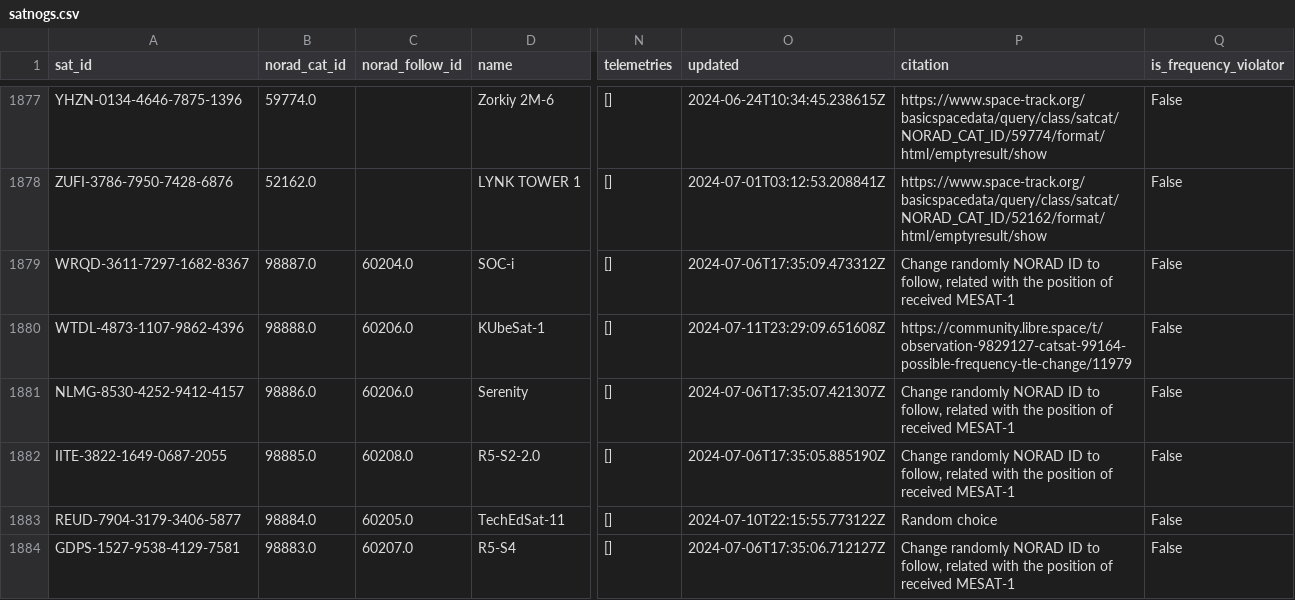
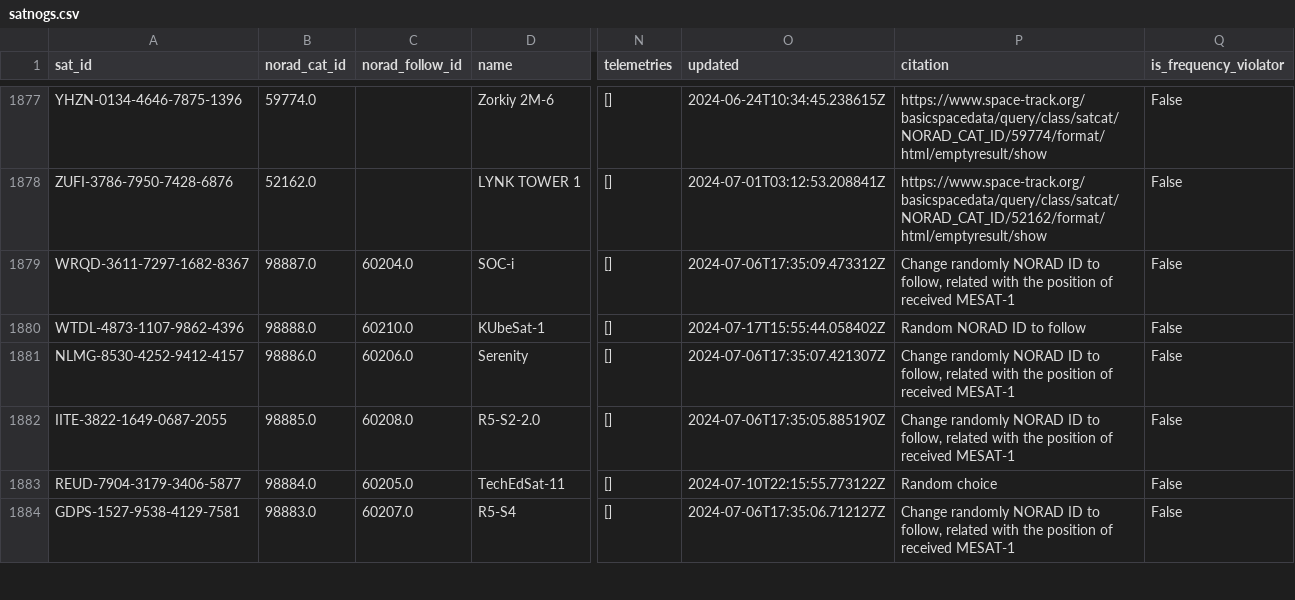
Before and after one commit to hyundotio/amateur-satellite-database, a CSV file: data/satnogs.csv, drawn as a sheet; only a part is shown, gaps mark what is left out; the diff covers the shown part only; the diff names each change by its address in the sheet, - before the commit and + after, or states it on an @@ line.

```diff
--- a/data/satnogs.csv
+++ b/data/satnogs.csv
-C1880 (norad_follow_id): 60206.0
+C1880 (norad_follow_id): 60210.0
-O1880 (updated): 2024-07-11T23:29:09.651608Z
+O1880 (updated): 2024-07-17T15:55:44.058402Z
-P1880 (citation): https://community.libre.space/t/observation-9829127-catsat-99164-possible-frequency-tle-change/11979
+P1880 (citation): Random NORAD ID to follow
```
Also changed, not shown: 14 edited cells elsewhere in this file, data/amsat-active-frequencies.csv, data/amsat-all-frequencies.csv, 3 other files.
